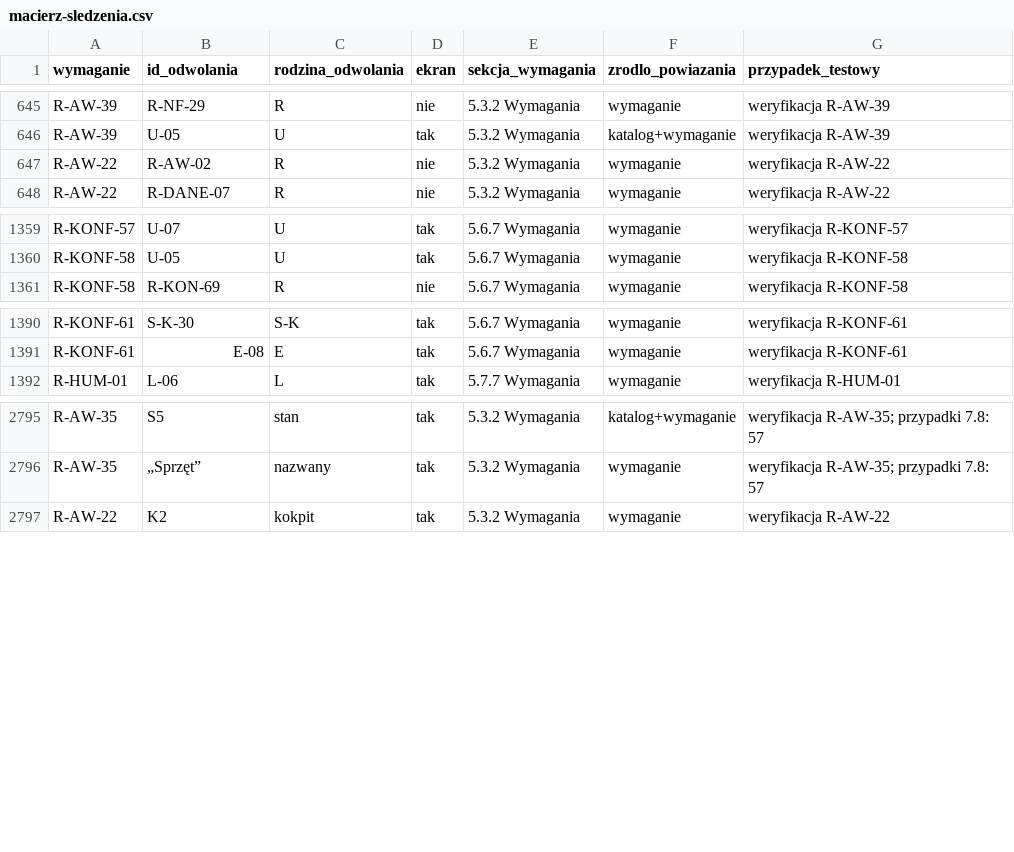
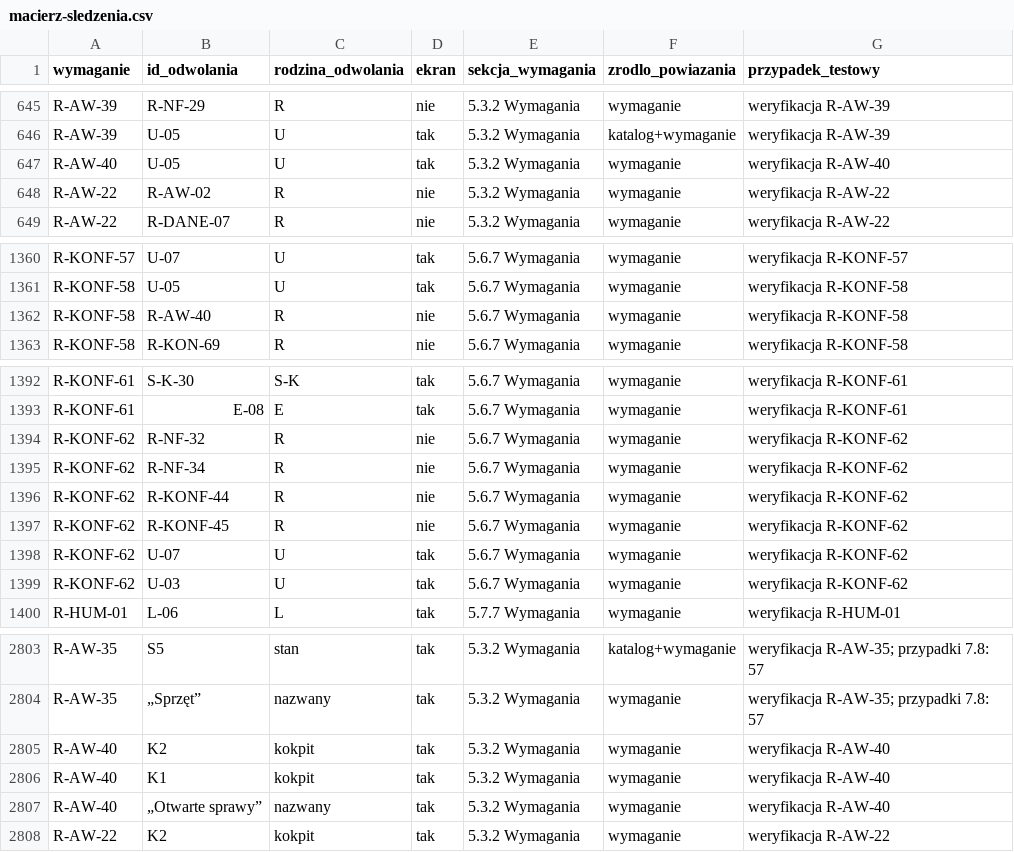
Before and after one commit to rafmyr/cpapblog-eink, a CSV file: docs/spec/macierz-sledzenia.csv, drawn as a sheet; only a part is shown, gaps mark what is left out.

Commit message:
Permanently unreadable data file, early update channel, faster CI in parts
R-AW-40: a data file that cannot be read in 3 consecutive wake-ups is shown on U-05 and as the last card of "Otwarte sprawy"; the night assessment is partial only for files it is computed from (src/nieczytelne.*, T-TEST-520).
R-KONF-62: optional early channel takes the highest SemVer release, pre-releases included; wydaj.sh --wczesne publishes a pre-release (T-TEST-521, T-TEST-522).
CI: tool tests in parallel (pytest-xdist), sanitizers in 4 parts and coverage in 3 parts split by measured time (tools/jakosc/podzial.py).

```diff
--- a/docs/spec/macierz-sledzenia.csv
+++ b/docs/spec/macierz-sledzenia.csv
@@ -646,2 +646,3 @@ R-AW-39,R-NF-29,R,nie,5.3.2 Wymagania,wymaganie,weryfikacja R-AW-39
 R-AW-39,U-05,U,tak,5.3.2 Wymagania,katalog+wymaganie,weryfikacja R-AW-39
+R-AW-40,U-05,U,tak,5.3.2 Wymagania,wymaganie,weryfikacja R-AW-40
 R-AW-22,R-AW-02,R,nie,5.3.2 Wymagania,wymaganie,weryfikacja R-AW-22
@@ -1360,2 +1361,3 @@ R-KONF-57,U-07,U,tak,5.6.7 Wymagania,wymaganie,weryfikacja R-KONF-57
 R-KONF-58,U-05,U,tak,5.6.7 Wymagania,wymaganie,weryfikacja R-KONF-58
+R-KONF-58,R-AW-40,R,nie,5.6.7 Wymagania,wymaganie,weryfikacja R-KONF-58
 R-KONF-58,R-KON-69,R,nie,5.6.7 Wymagania,wymaganie,weryfikacja R-KONF-58
@@ -1391,2 +1393,8 @@ R-KONF-61,S-K-30,S-K,tak,5.6.7 Wymagania,wymaganie,weryfikacja R-KONF-61
 R-KONF-61,E-08,E,tak,5.6.7 Wymagania,wymaganie,weryfikacja R-KONF-61
+R-KONF-62,R-NF-32,R,nie,5.6.7 Wymagania,wymaganie,weryfikacja R-KONF-62
+R-KONF-62,R-NF-34,R,nie,5.6.7 Wymagania,wymaganie,weryfikacja R-KONF-62
+R-KONF-62,R-KONF-44,R,nie,5.6.7 Wymagania,wymaganie,weryfikacja R-KONF-62
+R-KONF-62,R-KONF-45,R,nie,5.6.7 Wymagania,wymaganie,weryfikacja R-KONF-62
+R-KONF-62,U-07,U,tak,5.6.7 Wymagania,wymaganie,weryfikacja R-KONF-62
+R-KONF-62,U-03,U,tak,5.6.7 Wymagania,wymaganie,weryfikacja R-KONF-62
 R-HUM-01,L-06,L,tak,5.7.7 Wymagania,wymaganie,weryfikacja R-HUM-01
@@ -2796,2 +2804,5 @@ R-AW-35,S5,stan,tak,5.3.2 Wymagania,katalog+wymaganie,weryfikacja R-AW-35; przyp
 R-AW-35,„Sprzęt”,nazwany,tak,5.3.2 Wymagania,wymaganie,weryfikacja R-AW-35; przypadki 7.8: 57
+R-AW-40,K2,kokpit,tak,5.3.2 Wymagania,wymaganie,weryfikacja R-AW-40
+R-AW-40,K1,kokpit,tak,5.3.2 Wymagania,wymaganie,weryfikacja R-AW-40
+R-AW-40,„Otwarte sprawy”,nazwany,tak,5.3.2 Wymagania,wymaganie,weryfikacja R-AW-40
 R-AW-22,K2,kokpit,tak,5.3.2 Wymagania,wymaganie,weryfikacja R-AW-22
```
Also changed, not shown: docs/spec/macierz-techniczna.csv, docs/spec/progi-poza-zakresem.csv, 53 other files.
